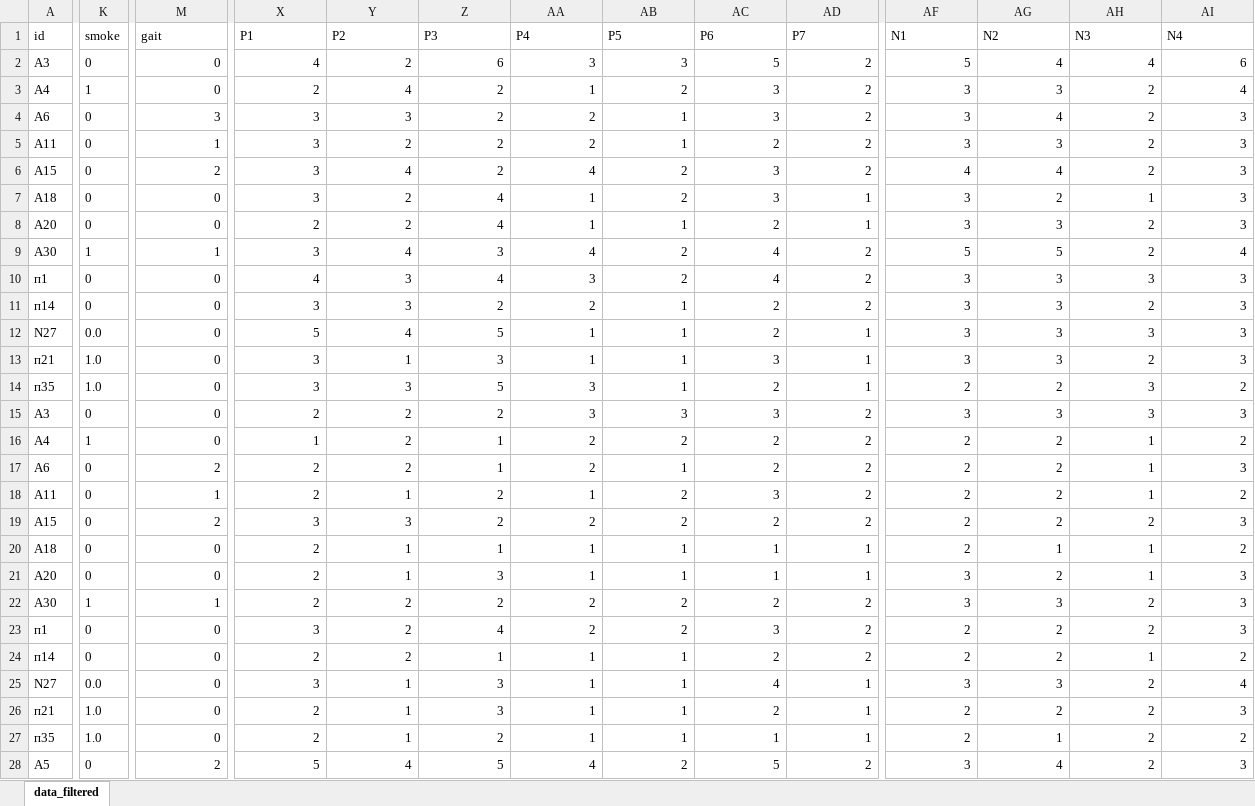
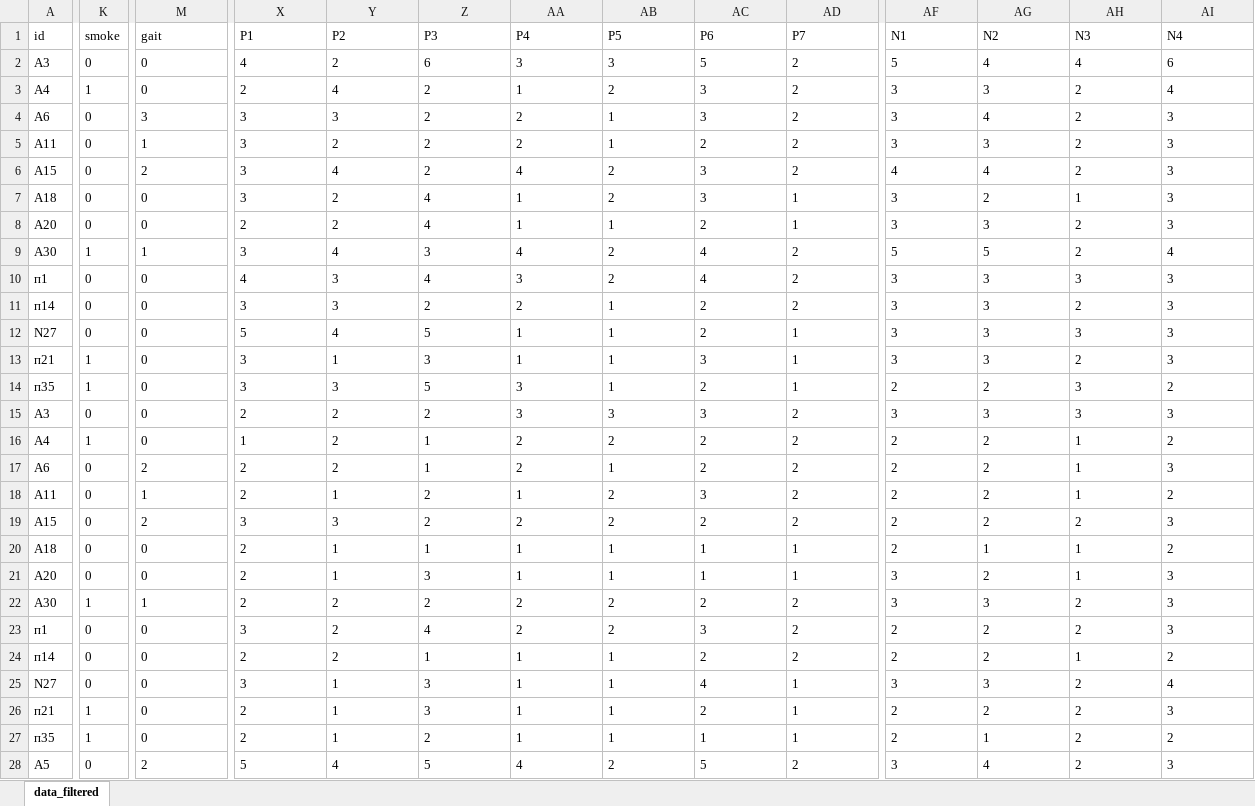
Before and after one commit to dariader/Biostat2023_proj_antipsych_vs_chisophrenia, an Excel workbook: scripts/_misc/Data_SAS_fixed.xlsx, sheet data_filtered, drawn as a sheet; only a part is shown, gaps mark what is left out; values as stored, in another font and other column widths than the file's, no borders; the diff covers the shown part only; the diff names each change by its address in the sheet, - before the commit and + after, or states it on an @@ line.

```diff
--- a/scripts/_misc/Data_SAS_fixed.xlsx (sheet data_filtered)
+++ b/scripts/_misc/Data_SAS_fixed.xlsx (sheet data_filtered)
-M2:M28 alignment: right
+M2:M28 alignment: left
-X2:AD28 alignment: right
+X2:AD28 alignment: left
-AF2:AI28 alignment: right
+AF2:AI28 alignment: left
-K12 (smoke): 0.0
+K12 (smoke): 0
-K13:K14 (smoke): 1.0
+K13:K14 (smoke): 1
-K25 (smoke): 0.0
+K25 (smoke): 0
-K26:K27 (smoke): 1.0
+K26:K27 (smoke): 1
```
Also changed, not shown: 26 edited cells and cell formats elsewhere in this sheet, 3 other files.
